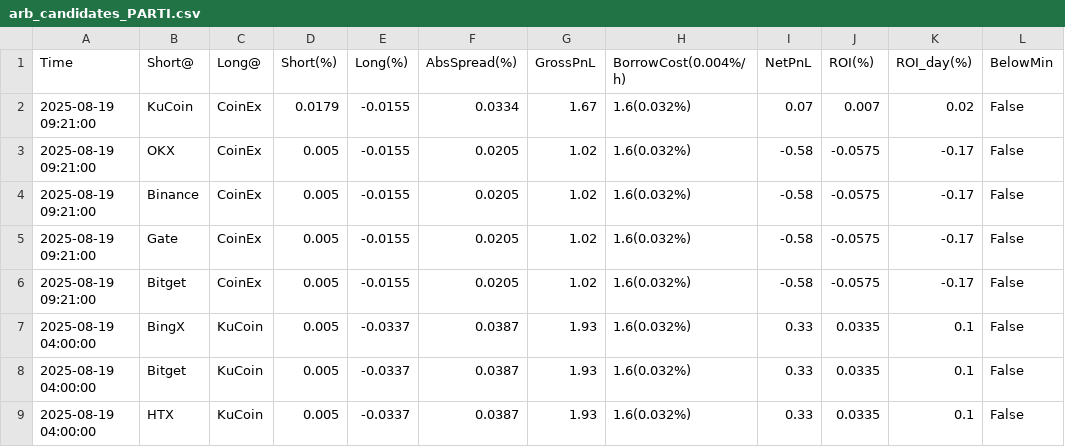
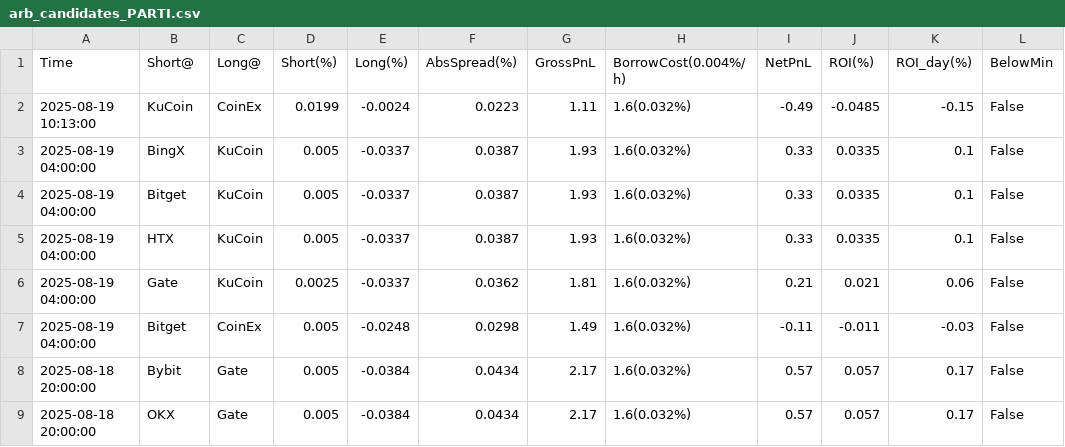
Before and after one commit to aerist123/funding-data, a CSV file: public/data/arb_candidates_PARTI.csv, drawn as a sheet; only a part is shown; the shorter side is filled out with more unchanged rows; removed rows and columns are numbered as before the commit, all else as after; the diff names each change by its address in the sheet, - before the commit and + after, or states it on an @@ line.

```diff
--- a/public/data/arb_candidates_PARTI.csv
+++ b/public/data/arb_candidates_PARTI.csv
-row 2: 2025-08-19 09:21:00 | KuCoin | CoinEx | 0.0179 | -0.0155 | 0.0334 | 1.67 | 1.6(0.032%) | 0.07 | 0.007 | 0.02 | False
-row 3: 2025-08-19 09:21:00 | OKX | CoinEx | 0.005 | -0.0155 | 0.0205 | 1.02 | 1.6(0.032%) | -0.58 | -0.0575 | -0.17 | False
-row 4: 2025-08-19 09:21:00 | Binance | CoinEx | 0.005 | -0.0155 | 0.0205 | 1.02 | 1.6(0.032%) | -0.58 | -0.0575 | -0.17 | False
-row 5: 2025-08-19 09:21:00 | Gate | CoinEx | 0.005 | -0.0155 | 0.0205 | 1.02 | 1.6(0.032%) | -0.58 | -0.0575 | -0.17 | False
-row 6: 2025-08-19 09:21:00 | Bitget | CoinEx | 0.005 | -0.0155 | 0.0205 | 1.02 | 1.6(0.032%) | -0.58 | -0.0575 | -0.17 | False
+row 2: 2025-08-19 10:13:00 | KuCoin | CoinEx | 0.0199 | -0.0024 | 0.0223 | 1.11 | 1.6(0.032%) | -0.49 | -0.0485 | -0.15 | False
```
Also changed, not shown: public/data/arb_candidates_JST.csv, public/data/arb_candidates_MAGIC.csv, 22 other files.
